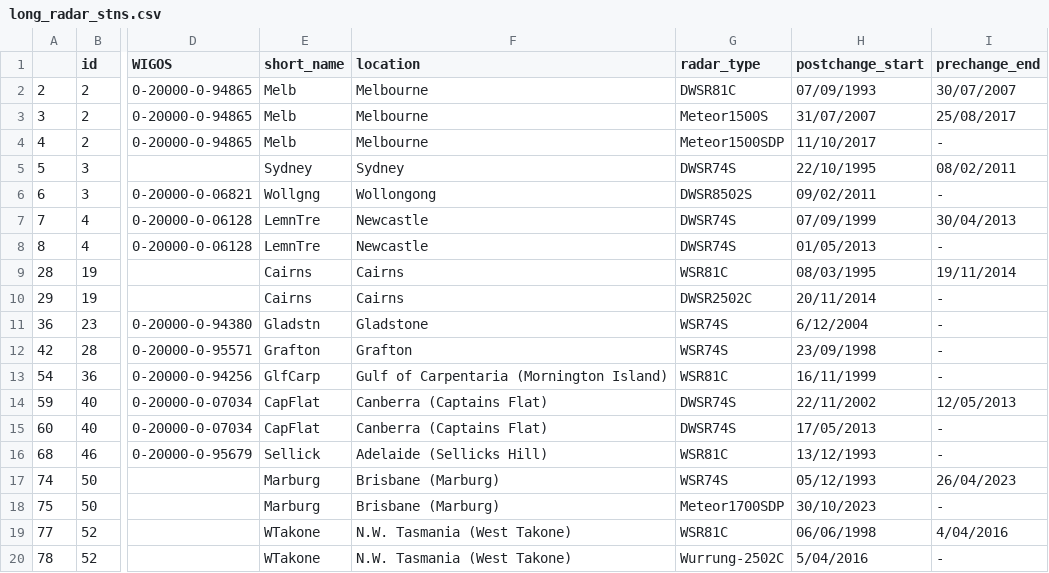
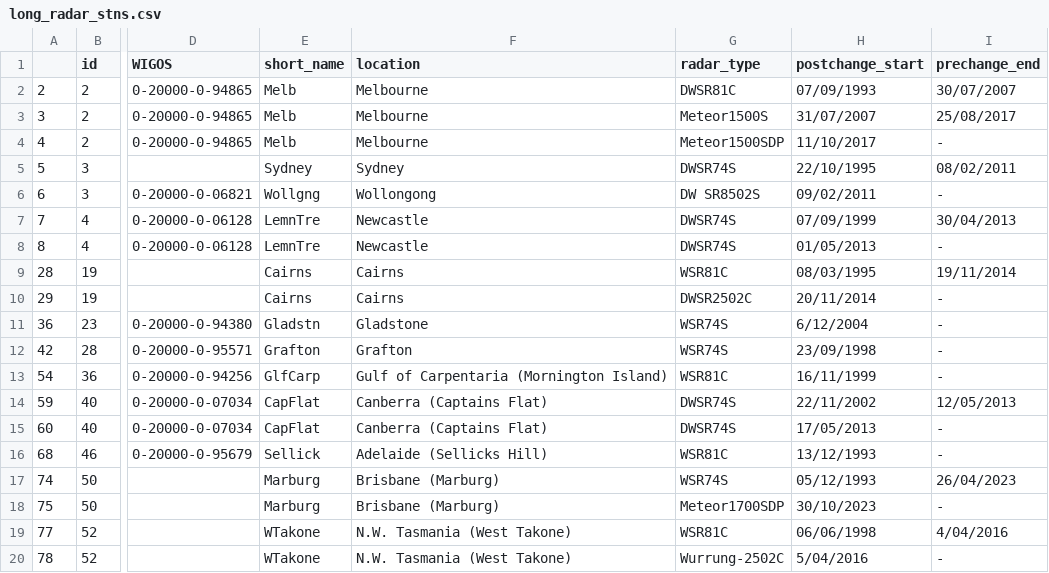
Before and after one commit to SimonTett/aus_rain_analysis, a CSV file: meta_data/long_radar_stns.csv, drawn as a sheet; only a part is shown, gaps mark what is left out; the diff names each change by its address in the sheet, - before the commit and + after, or states it on an @@ line.

```diff
--- a/meta_data/long_radar_stns.csv
+++ b/meta_data/long_radar_stns.csv
-G6 (radar_type): DWSR8502S
+G6 (radar_type): DW SR8502S
```
Also changed, not shown: 12 other files.
